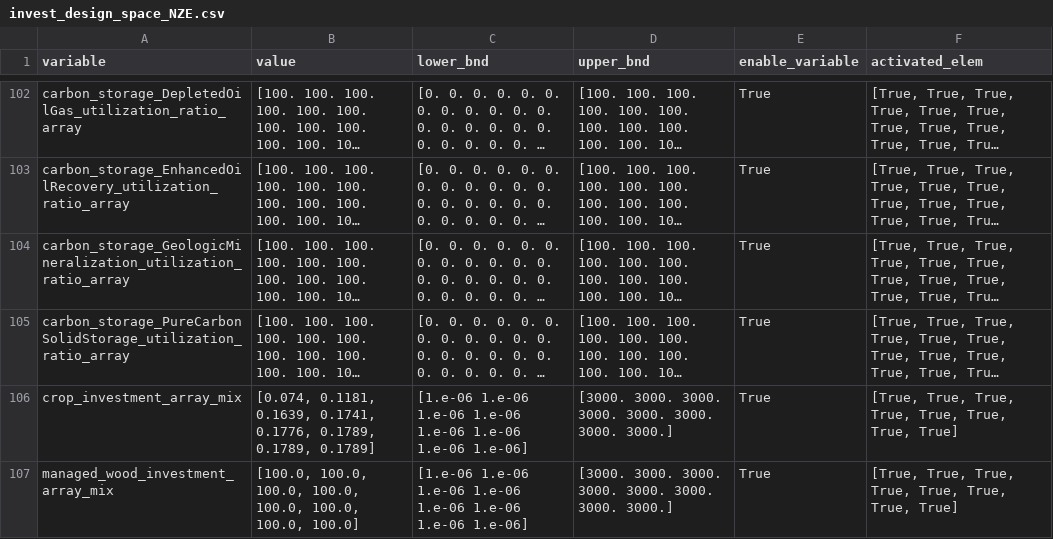
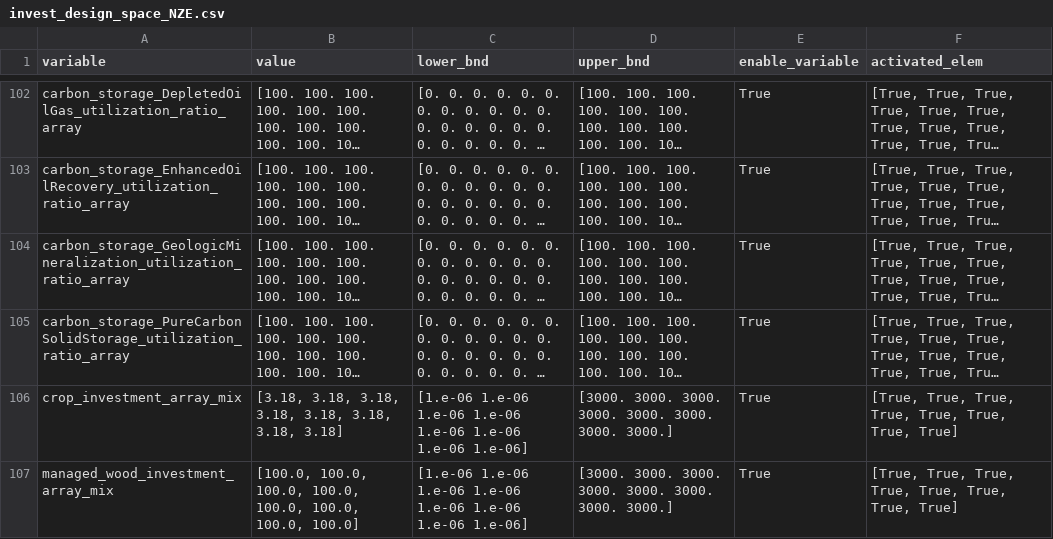
Before and after one commit to os-climate/witness-core, a CSV file: climateeconomics/sos_processes/iam/witness/witness_optim_process/data/invest_design_space_NZE.csv, drawn as a sheet; only a part is shown, gaps mark what is left out; long unchanged cells end in …; the diff names each change by its address in the sheet, - before the commit and + after, or states it on an @@ line.

Commit message:
[fix] rework values to match IEA scenario

```diff
--- a/climateeconomics/sos_processes/iam/witness/witness_optim_process/data/invest_design_space_NZE.csv
+++ b/climateeconomics/sos_processes/iam/witness/witness_optim_process/data/invest_design_space_NZE.csv
-B106 (value): [0.074, 0.1181, 0.1639, 0.1741, 0.1776, 0.1789, 0.1789, 0.1789]
+B106 (value): [3.18, 3.18, 3.18, 3.18, 3.18, 3.18, 3.18, 3.18]
```
